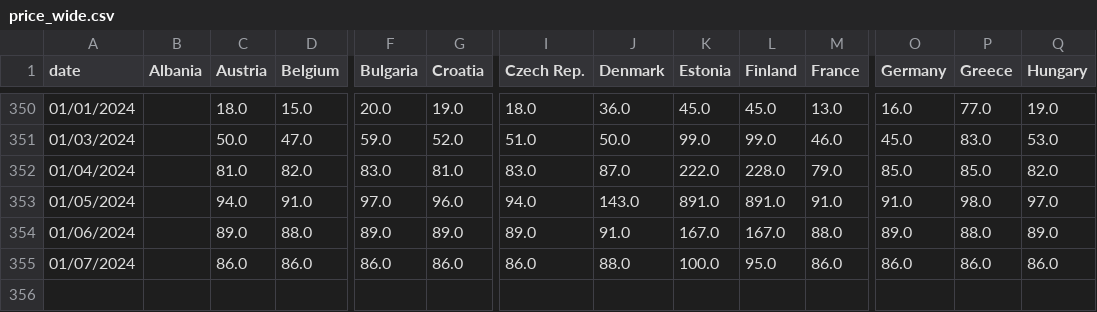
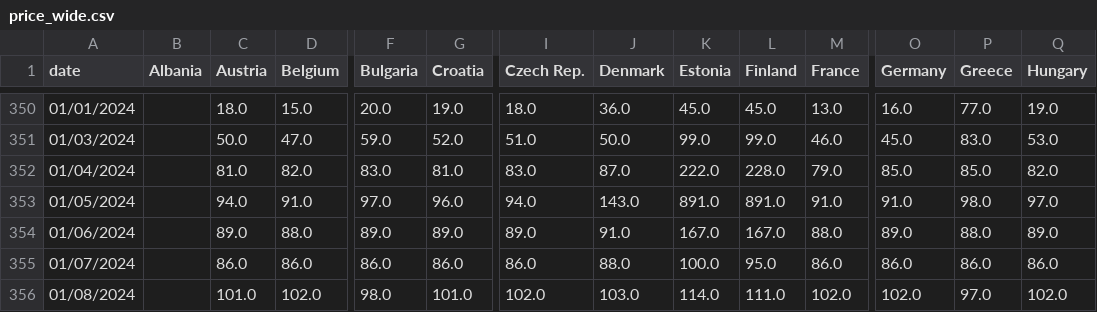
Before and after one commit to laurabejder/european_energy_prices, a CSV file: data/price_wide.csv, drawn as a sheet; only a part is shown, gaps mark what is left out; rows hold the shown columns only; the diff names each change by its address in the sheet, - before the commit and + after, or states it on an @@ line.

```diff
--- a/data/price_wide.csv
+++ b/data/price_wide.csv
+row 356: 01/08/2024 |  | 101.0 | 102.0 | 98.0 | 101.0 | 102.0 | 103.0 | 114.0 | 111.0 | 102.0 | 102.0 | 97.0 | 102.0
```
Also changed, not shown: data/europaenergy_today.csv, data/prices_long.csv, 3 other files.
